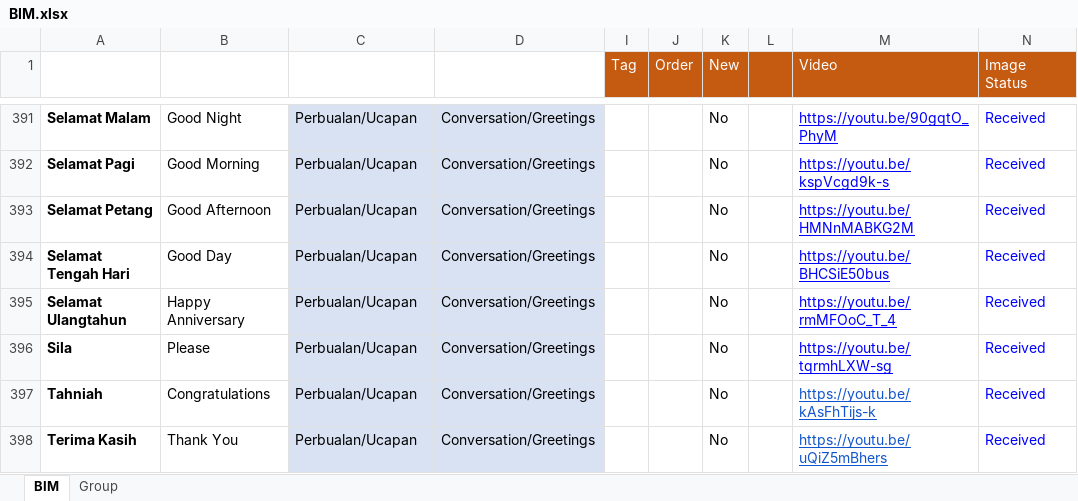
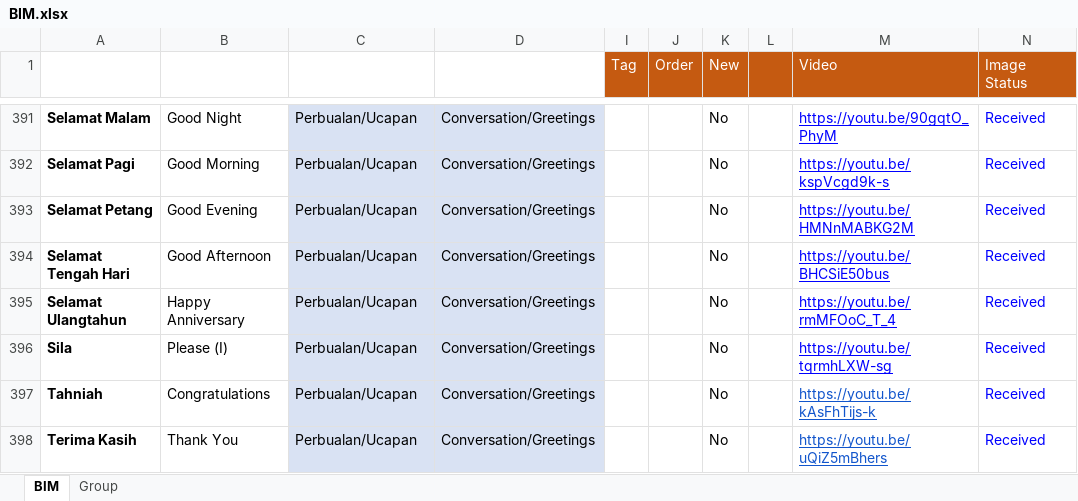
Before and after one commit to malaysiafederationofthedeaf/ggb-mfd-project, an Excel workbook: public/assets/BIM.xlsx, sheet BIM, drawn as a sheet; only a part is shown, gaps mark what is left out; values as stored, in another font and other column widths than the file's, no borders; charts and pictures and conditional formats and table styles not drawn; the diff covers the shown part only; the diff names each change by its address in the sheet, - before the commit and + after, or states it on an @@ line.

Commit message:
DKIP-129 R2 - Sign - Link to Wrong pages due to Repeated English Words (#72)

```diff
--- a/public/assets/BIM.xlsx (sheet BIM)
+++ b/public/assets/BIM.xlsx (sheet BIM)
-B393 (Word): Good Afternoon
+B393 (Word): Good Evening
-B394 (Word): Good Day
+B394 (Word): Good Afternoon
-B396 (Word): Please
+B396 (Word): Please (I)
```
Also changed, not shown: 39 edited cells and cell formats elsewhere in this sheet, charts or pictures, 4 other files.
